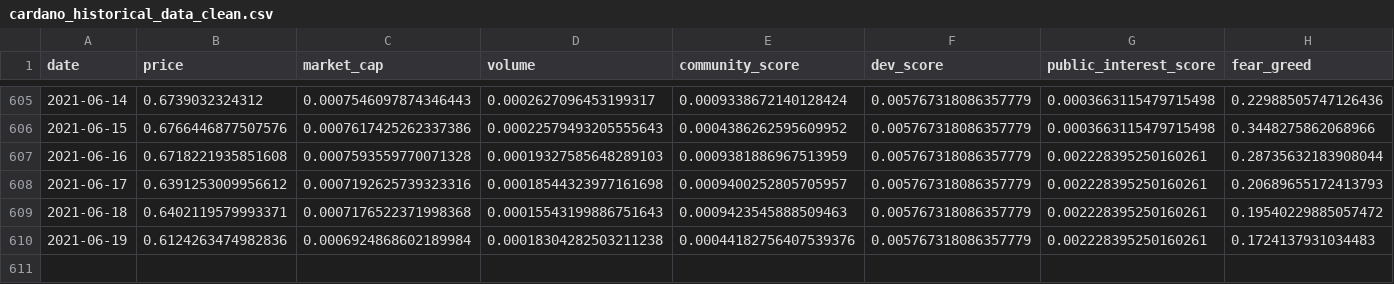
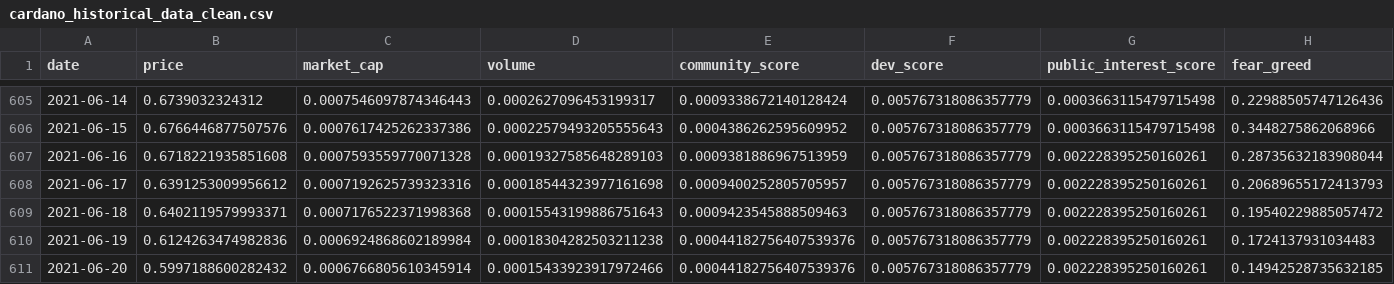
Before and after one commit to ChaosIsHarmony/Investment, a CSV file: datasets/clean/cardano_historical_data_clean.csv, drawn as a sheet; only a part is shown, gaps mark what is left out; rows hold the shown columns only; the diff names each change by its address in the sheet, - before the commit and + after, or states it on an @@ line.

```diff
--- a/datasets/clean/cardano_historical_data_clean.csv
+++ b/datasets/clean/cardano_historical_data_clean.csv
+row 611: 2021-06-20 | 0.5997188600282432 | 0.0006766805610345914 | 0.00015433923917972466 | 0.00044182756407539376 | 0.005767318086357779 | 0.002228395250160261 | 0.14942528735632185
```
Also changed, not shown: datasets/clean/cosmos_historical_data_clean.csv, datasets/raw/algorand_historical_data_raw.csv, 16 other files.
